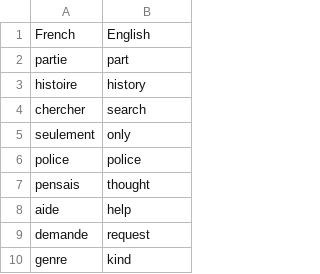
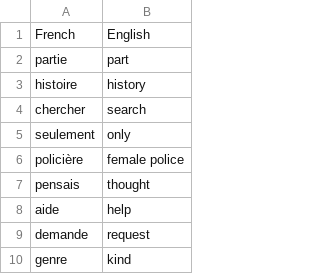
Before and after one commit to washable-alt/washable-alt, a CSV file: Day31/data/french_words.csv, drawn as a sheet; only a part is shown.

Commit message:
updated the word for police to see if it works

```diff
--- a/Day31/data/french_words.csv
+++ b/Day31/data/french_words.csv
@@ -5,3 +5,3 @@ chercher,search
 seulement,only
-police,police
+policière,female police
 pensais,thought
```
